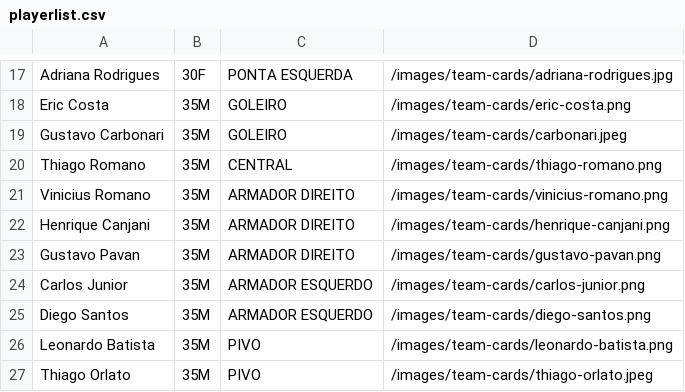
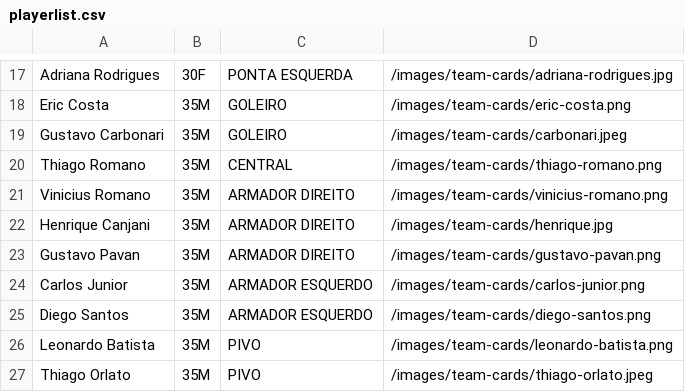
Before and after one commit to xdyuxd/handmasterjundiai, a CSV file: playerlist.csv, drawn as a sheet; only a part is shown, gaps mark what is left out.

Commit message:
Change carrousel image and adding player image

```diff
--- a/playerlist.csv
+++ b/playerlist.csv
@@ -21,3 +21,3 @@ Thiago Romano;35M;CENTRAL;/images/team-cards/thiago-romano.png
 Vinicius Romano;35M;ARMADOR DIREITO;/images/team-cards/vinicius-romano.png
-Henrique Canjani;35M;ARMADOR DIREITO;/images/team-cards/henrique-canjani.png
+Henrique Canjani;35M;ARMADOR DIREITO;/images/team-cards/henrique.jpg
 Gustavo Pavan;35M;ARMADOR DIREITO;/images/team-cards/gustavo-pavan.png
```
Also changed, not shown: 4 other files.
